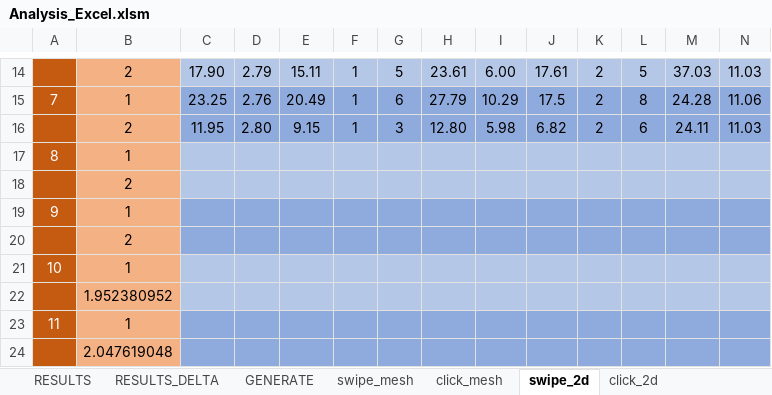
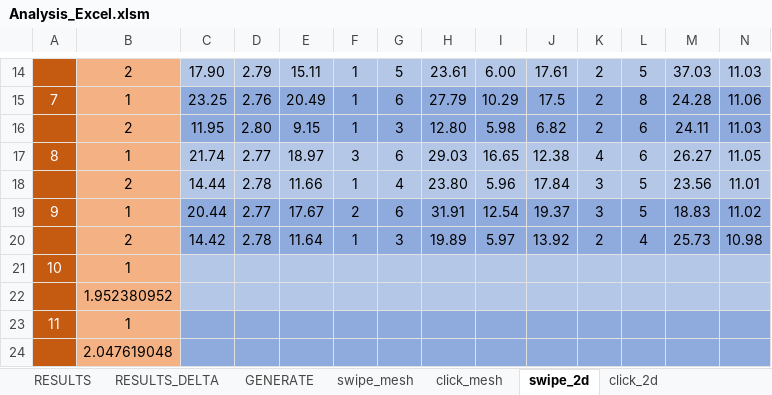
Before and after one commit to exaequo/Masters, an Excel workbook: Analysis_Excel.xlsm, sheet swipe_2d, drawn as a sheet; only a part is shown, gaps mark what is left out; values as stored, in another font and other column widths than the file's, no borders; removed rows and columns are numbered as before the commit, all else as after; rows hold the shown columns only; the diff names each change by its address in the sheet, - before the commit and + after, or states it on an @@ line.

```diff
--- a/Analysis_Excel.xlsm (sheet swipe_2d)
+++ b/Analysis_Excel.xlsm (sheet swipe_2d)
-row 17: 8 | 1
-row 18:  | 2
-row 19: 9 | 1
-row 20:  | 2
+row 17: 8 | 1 | 21.74 | 2.77 | 18.97 | 3 | 6 | 29.03 | 16.65 | 12.38 | 4 | 6 | 26.27 | 11.05
+row 18:  | 2 | 14.44 | 2.78 | 11.66 | 1 | 4 | 23.80 | 5.96 | 17.84 | 3 | 5 | 23.56 | 11.01
+row 19: 9 | 1 | 20.44 | 2.77 | 17.67 | 2 | 6 | 31.91 | 12.54 | 19.37 | 3 | 5 | 18.83 | 11.02
+row 20:  | 2 | 14.42 | 2.78 | 11.64 | 1 | 3 | 19.89 | 5.97 | 13.92 | 2 | 4 | 25.73 | 10.98
```
Also changed, not shown: sheet RESULTS, sheet click_mesh, sheet click_2d, sheet GENERATE, 7 other files.
